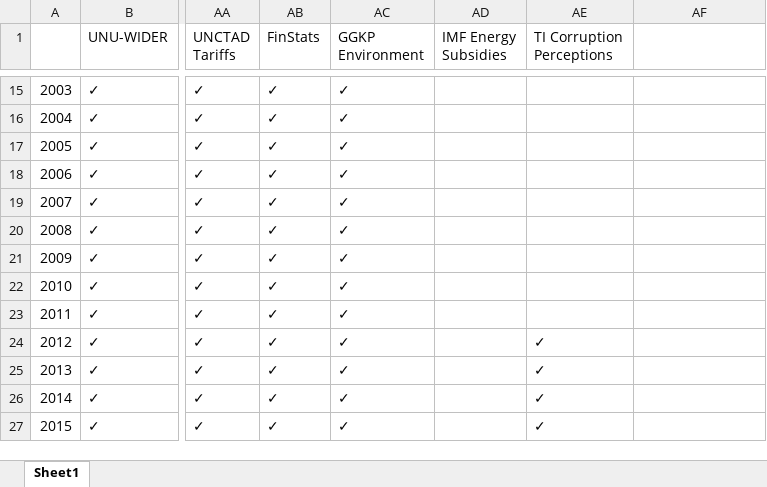
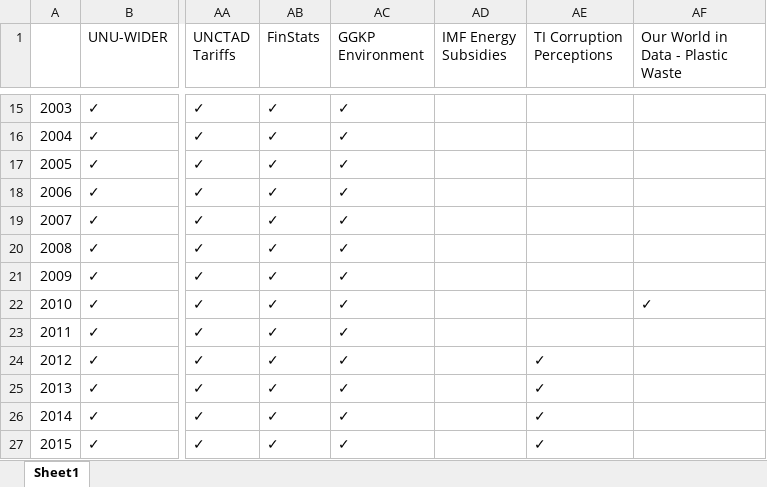
Before and after one commit to Revenue-Academy/Tax-Datasets, an Excel workbook: Country-Year Data/Datasets and Years.xlsx, sheet Sheet1, drawn as a sheet; only a part is shown, gaps mark what is left out; values as stored, in another font and other column widths than the file's, no borders; the diff names each change by its address in the sheet, - before the commit and + after, or states it on an @@ line.

Commit message:
Add files via upload

```diff
--- a/Country-Year Data/Datasets and Years.xlsx (sheet Sheet1)
+++ b/Country-Year Data/Datasets and Years.xlsx (sheet Sheet1)
-AF1: (empty)
+AF1: Our World in Data - Plastic Waste
-AF22: (empty)
+AF22: ✓
```
